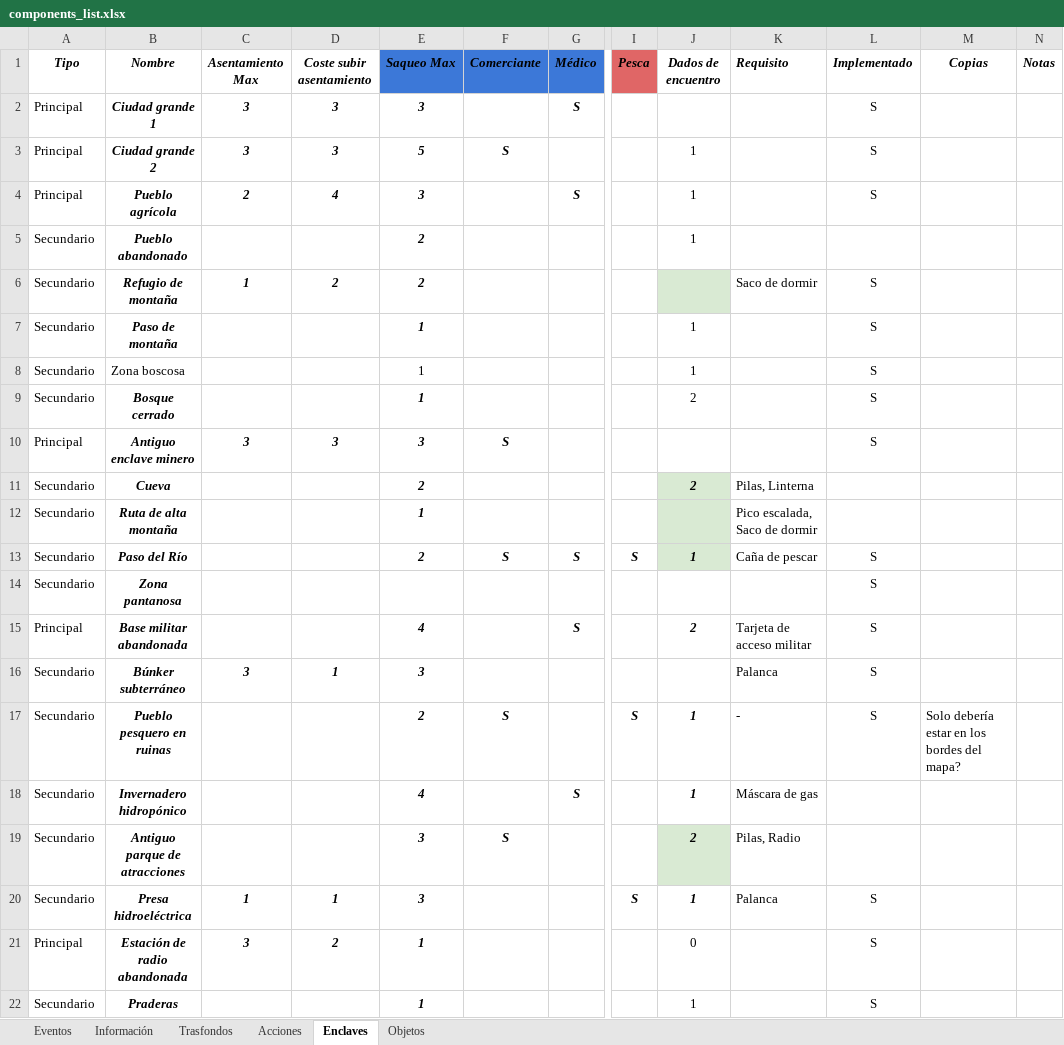
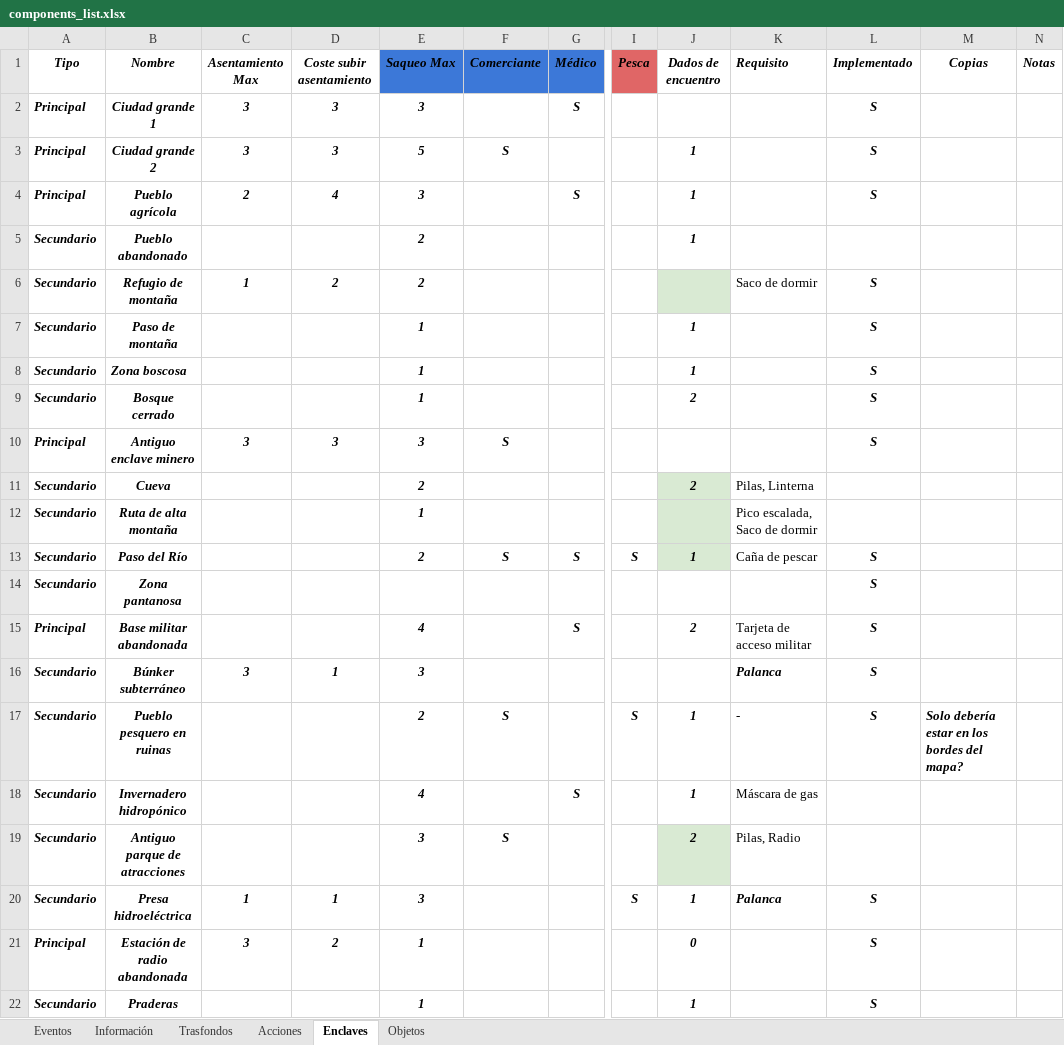
Before and after one commit to yeyopepe/bgfactory, an Excel workbook: design/docs/components_list.xlsx, sheet Enclaves, drawn as a sheet; only a part is shown, gaps mark what is left out; values as stored, in another font and other column widths than the file's, no borders; conditional formats and table styles not drawn; the diff names each change by its address in the sheet, - before the commit and + after, or states it on an @@ line.

```diff
--- a/design/docs/components_list.xlsx (sheet Enclaves)
+++ b/design/docs/components_list.xlsx (sheet Enclaves)
@@ A2:A7 bold: off → on, italic: off → on @@
@@ L2:L4 bold: off → on, italic: off → on @@
@@ J3:J5 bold: off → on, italic: off → on @@
@@ L6:L10 bold: off → on, italic: off → on @@
@@ J7:J9 bold: off → on, italic: off → on @@
@@ A8:B8 bold: off → on, italic: off → on @@
@@ E8 bold: off → on, italic: off → on @@
@@ A9:A22 bold: off → on, italic: off → on @@
@@ L13:L15 bold: off → on, italic: off → on @@
@@ K16:L16 bold: off → on, italic: off → on @@
@@ L17:M17 bold: off → on, italic: off → on @@
@@ K20:L20 bold: off → on, italic: off → on @@
@@ J21:J22 bold: off → on, italic: off → on @@
@@ L21:L22 bold: off → on, italic: off → on @@
```
Also changed, not shown: sheet Objetos, 58 other files.
